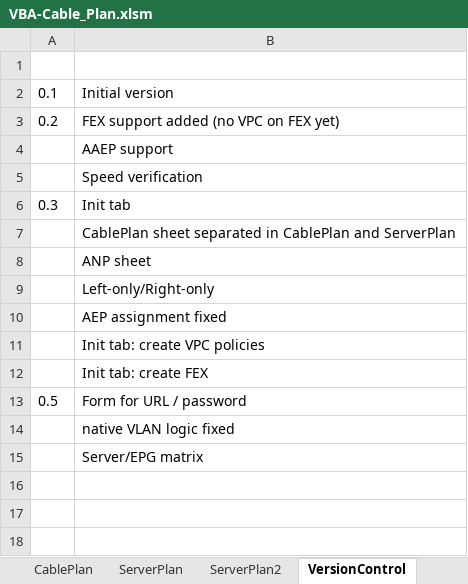
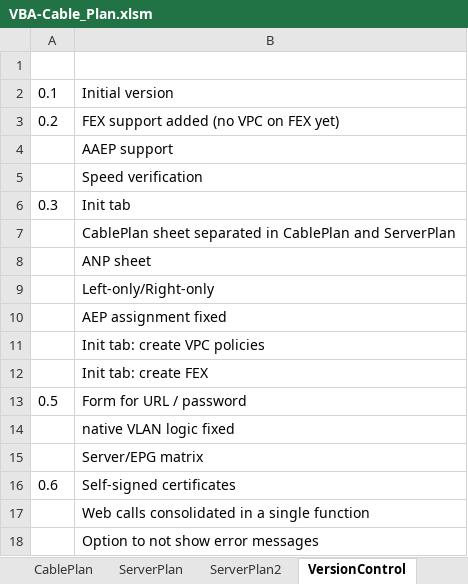
Before and after one commit to erjosito/stuff, an Excel workbook: VBA-Cable_Plan.xlsm, sheet VersionControl, drawn as a sheet; values as stored, in another font and other column widths than the file's, no borders; the diff names each change by its address in the sheet, - before the commit and + after, or states it on an @@ line.

Commit message:
v0.6 with support for self-signed certificates

```diff
--- a/VBA-Cable_Plan.xlsm (sheet VersionControl)
+++ b/VBA-Cable_Plan.xlsm (sheet VersionControl)
+row 16: 0.6 | Self-signed certificates
+row 17:  | Web calls consolidated in a single function
+row 18:  | Option to not show error messages
```
Also changed, not shown: sheet ANPs.
